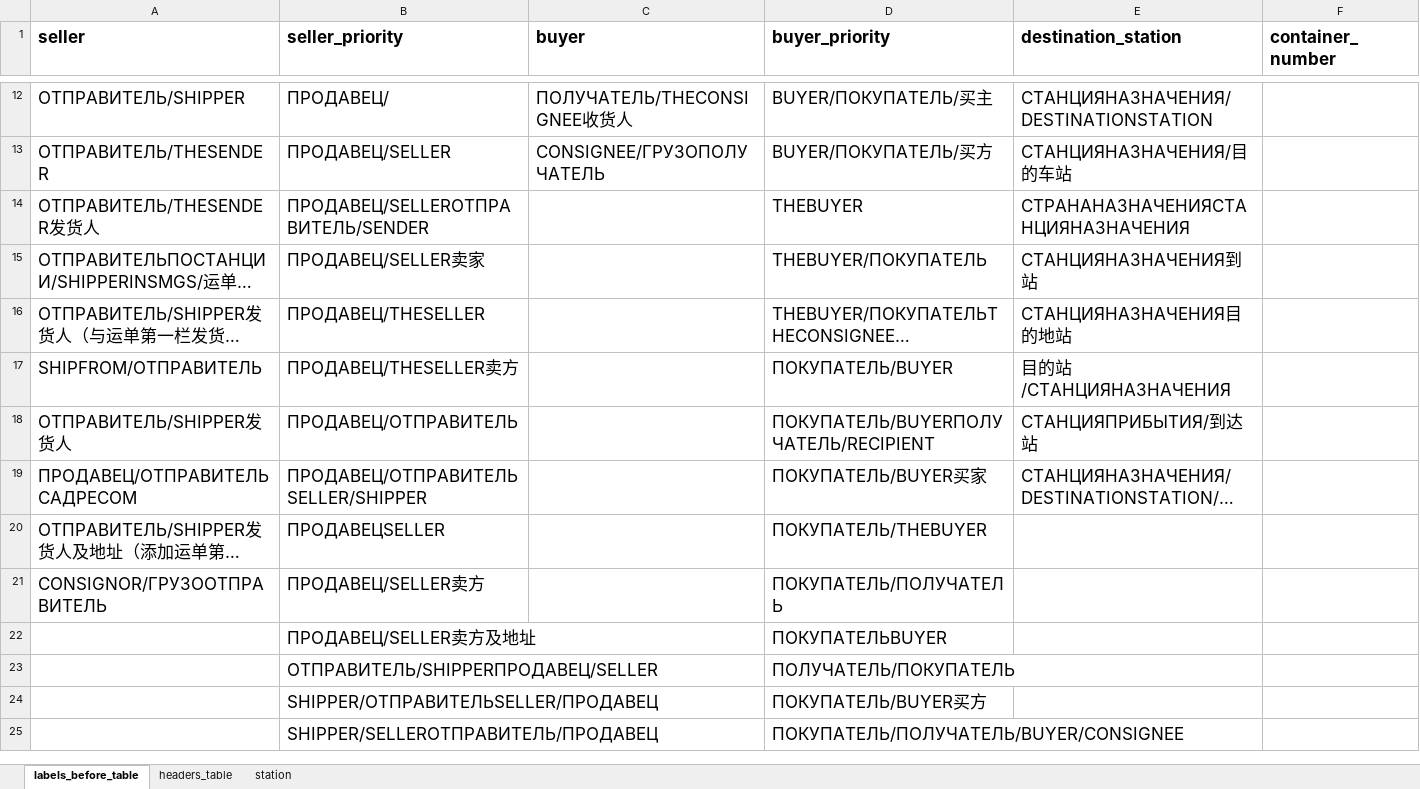
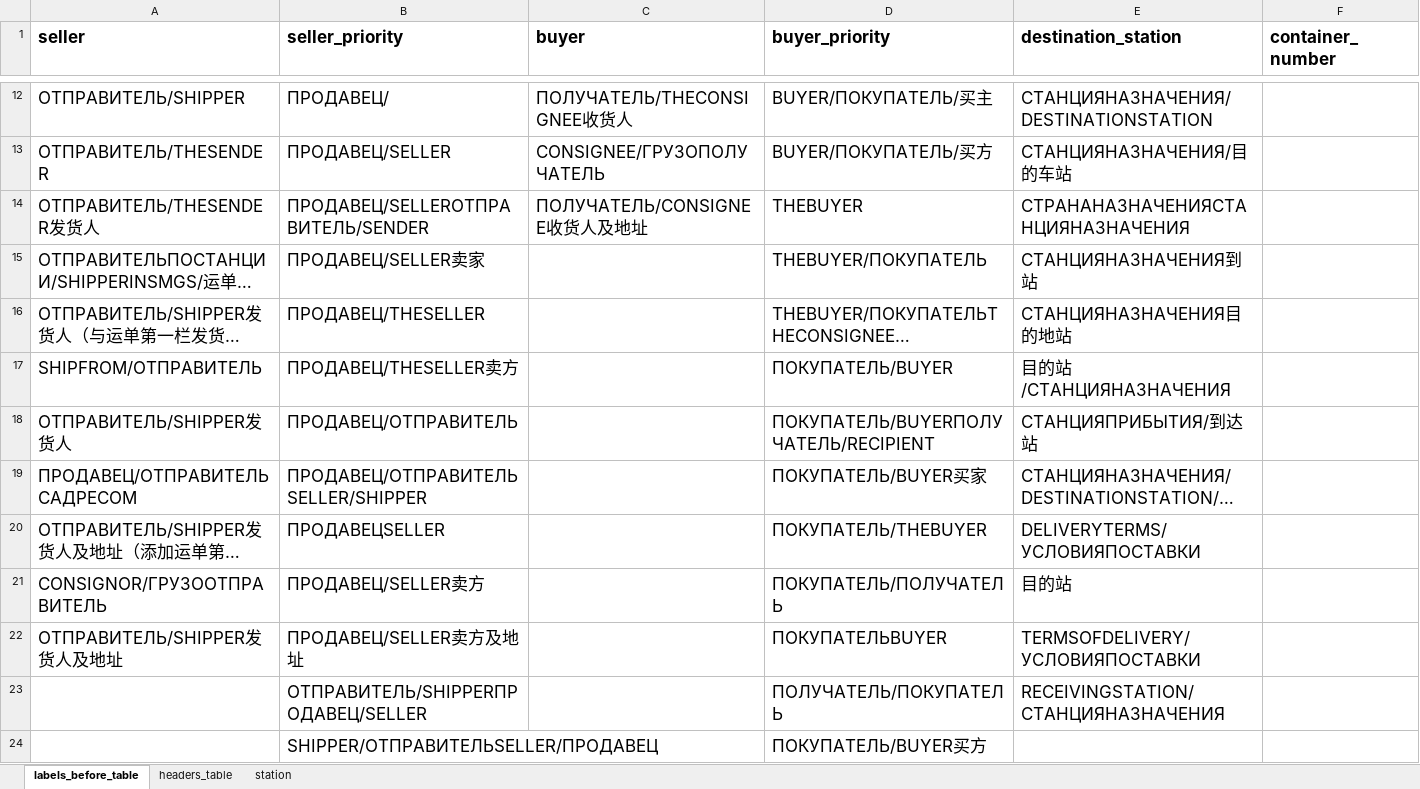
Before and after one commit to agladsoft/unzipping, an Excel workbook: unzipping_table.xlsx, sheet labels_before_table, drawn as a sheet; only a part is shown, gaps mark what is left out; the shorter side is filled out with more unchanged rows; long unchanged cells end in …; values as stored, in another font and other column widths than the file's, no borders; the diff names each change by its address in the sheet, - before the commit and + after, or states it on an @@ line.

Commit message:
fix: changed keys in table

```diff
--- a/unzipping_table.xlsx (sheet labels_before_table)
+++ b/unzipping_table.xlsx (sheet labels_before_table)
-C14 (buyer): (empty)
+C14 (buyer): ПОЛУЧАТЕЛЬ/CONSIGNEE收货人及地址
-E20 (destination_station): (empty)
+E20 (destination_station): DELIVERYTERMS/УСЛОВИЯПОСТАВКИ
-E21 (destination_station): (empty)
+E21 (destination_station): 目的站
-A22 (seller): (empty)
+A22 (seller): ОТПРАВИТЕЛЬ/SHIPPER发货人及地址
-E22 (destination_station): (empty)
+E22 (destination_station): TERMSOFDELIVERY/УСЛОВИЯПОСТАВКИ
-E23 (destination_station): (empty)
+E23 (destination_station): RECEIVINGSTATION/СТАНЦИЯНАЗНАЧЕНИЯ
```
Also changed, not shown: sheet headers_table, 1 other file.
